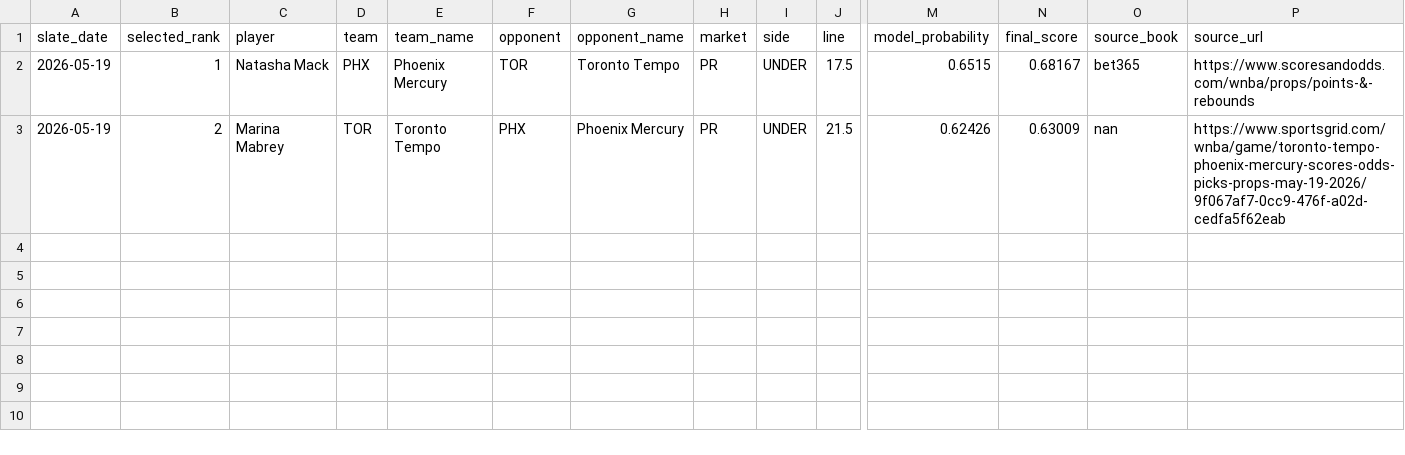
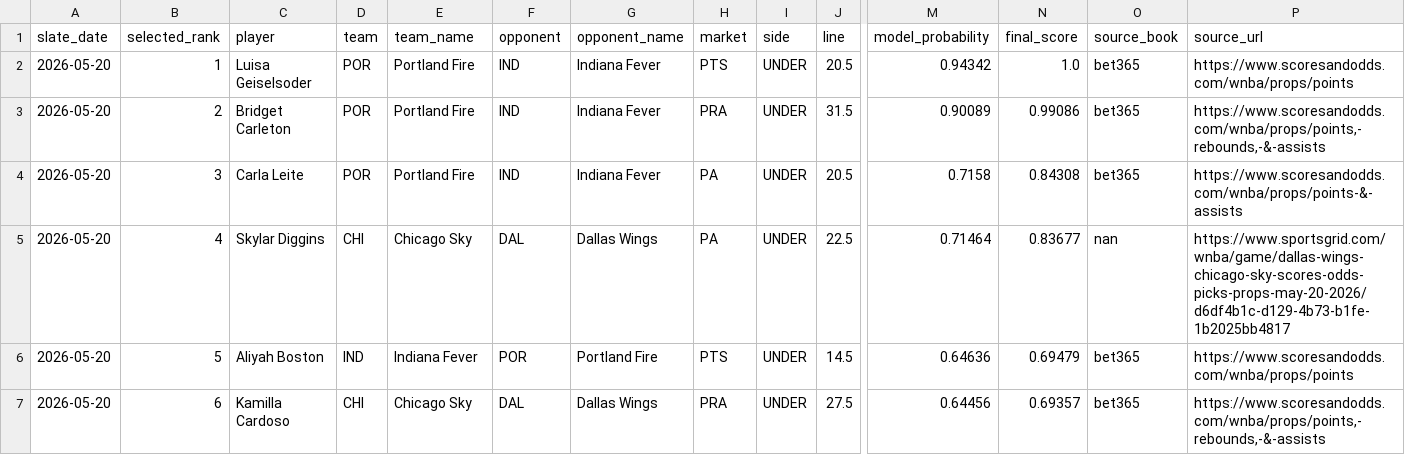
Before and after one commit to testqgw/SCP, a CSV file: wnba/output/current-settlement.csv, drawn as a sheet; only a part is shown, gaps mark what is left out; rows hold the shown columns only; the diff names each change by its address in the sheet, - before the commit and + after, or states it on an @@ line.

```diff
--- a/wnba/output/current-settlement.csv
+++ b/wnba/output/current-settlement.csv
-A2:A3 (slate_date): 2026-05-19
+A2:A3 (slate_date): 2026-05-20
-C2 (player): Natasha Mack
+C2 (player): Luisa Geiselsoder
-D2 (team): PHX
+D2 (team): POR
-E2 (team_name): Phoenix Mercury
+E2 (team_name): Portland Fire
-F2 (opponent): TOR
+F2 (opponent): IND
-G2 (opponent_name): Toronto Tempo
+G2 (opponent_name): Indiana Fever
-H2 (market): PR
+H2 (market): PTS
-J2 (line): 17.5
+J2 (line): 20.5
-M2 (model_probability): 0.6515
+M2 (model_probability): 0.94342
-N2 (final_score): 0.68167
+N2 (final_score): 1.0
-P2 (source_url): https://www.scoresandodds.com/wnba/props/points-&-rebounds
+P2 (source_url): https://www.scoresandodds.com/wnba/props/points
-C3 (player): Marina Mabrey
+C3 (player): Bridget Carleton
-D3 (team): TOR
+D3 (team): POR
-E3 (team_name): Toronto Tempo
+E3 (team_name): Portland Fire
-F3 (opponent): PHX
+F3 (opponent): IND
-G3 (opponent_name): Phoenix Mercury
+G3 (opponent_name): Indiana Fever
-H3 (market): PR
+H3 (market): PRA
-J3 (line): 21.5
+J3 (line): 31.5
-M3 (model_probability): 0.62426
+M3 (model_probability): 0.90089
-N3 (final_score): 0.63009
+N3 (final_score): 0.99086
-O3 (source_book): nan
+O3 (source_book): bet365
-P3 (source_url): https://www.sportsgrid.com/wnba/game/toronto-tempo-phoenix-mercury-scores-odds-picks-props-may-19-2026/9f067af7-0cc9-476f-a02d-cedfa5f62eab
+P3 (source_url): https://www.scoresandodds.com/wnba/props/points,-rebounds,-&-assists
+row 4: 2026-05-20 | 3 | Carla Leite | POR | Portland Fire | IND | Indiana Fever | PA | UNDER | 20.5 | 0.7158 | 0.84308 | bet365 | https://www.scoresandodds.com/wnba/props/points-&-assists
+row 5: 2026-05-20 | 4 | Skylar Diggins | CHI | Chicago Sky | DAL | Dallas Wings | PA | UNDER | 22.5 | 0.71464 | 0.83677 | nan | https://www.sportsgrid.com/wnba/game/dallas-wings-chicago-sky-scores-odds-picks-props-may-20-2026/d6df4b1c-d129-4b73-b1fe-1b2025bb4817
+row 6: 2026-05-20 | 5 | Aliyah Boston | IND | Indiana Fever | POR | Portland Fire | PTS | UNDER | 14.5 | 0.64636 | 0.69479 | bet365 | https://www.scoresandodds.com/wnba/props/points
+row 7: 2026-05-20 | 6 | Kamilla Cardoso | CHI | Chicago Sky | DAL | Dallas Wings | PRA | UNDER | 27.5 | 0.64456 | 0.69357 | bet365 | https://www.scoresandodds.com/wnba/props/points,-rebounds,-&-assists
```
Also changed, not shown: 14 other files.
